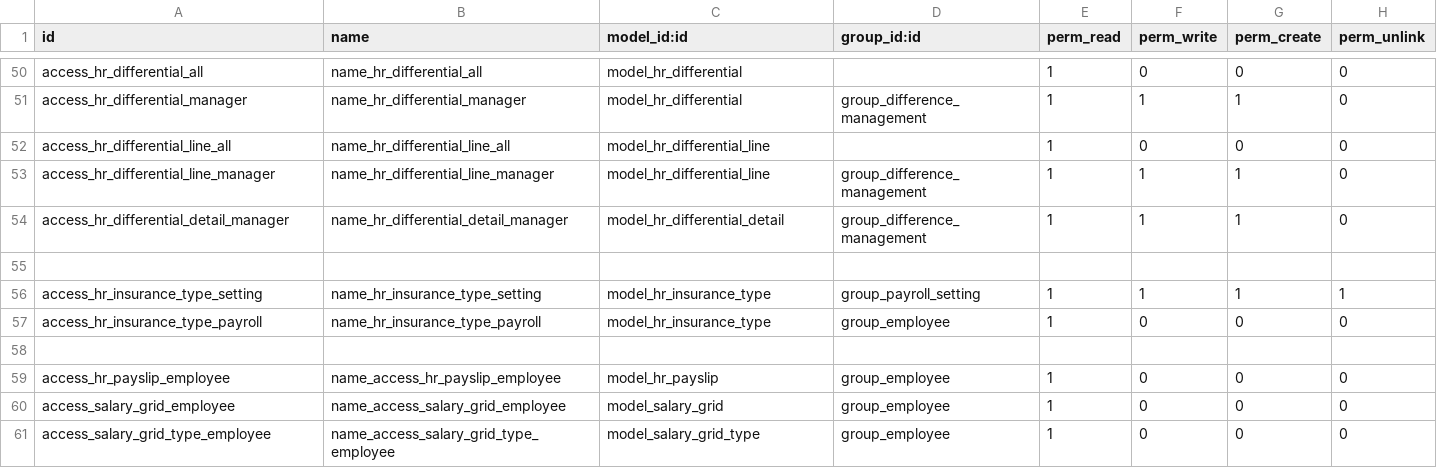
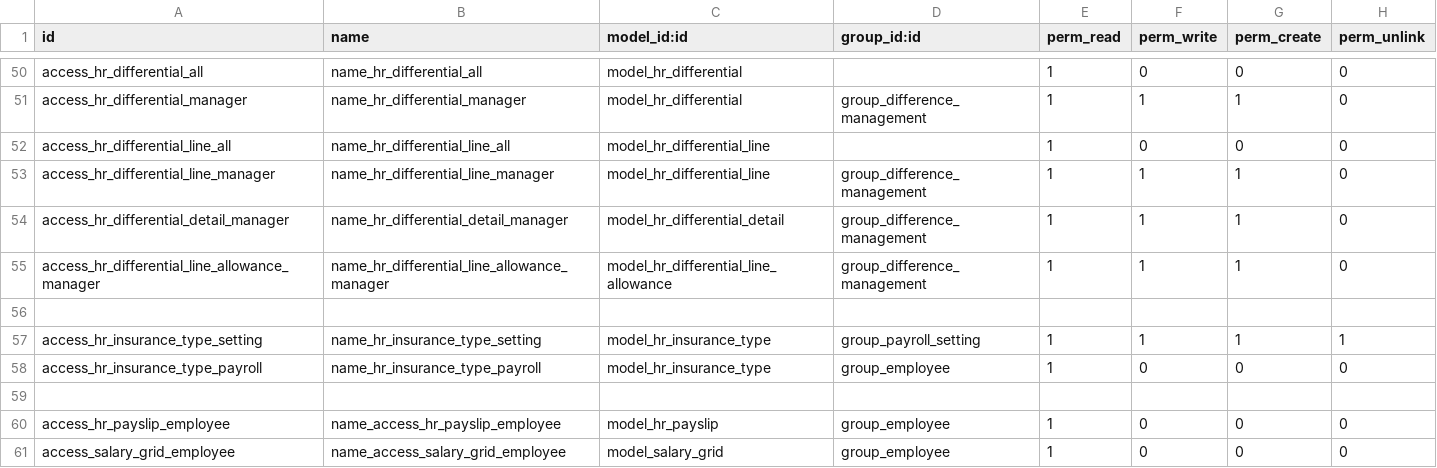
Before and after one commit to rouag/orvea, a CSV file: smart_hr/payroll/security/ir.model.access.csv, drawn as a sheet; only a part is shown, gaps mark what is left out; the shorter side is filled out with more unchanged rows.

Commit message:
[IMP] add hr.differential.line.allowance model

```diff
--- a/smart_hr/payroll/security/ir.model.access.csv
+++ b/smart_hr/payroll/security/ir.model.access.csv
@@ -54,2 +54,3 @@ access_hr_differential_line_manager,name_hr_differential_line_manager,model_hr_d
 access_hr_differential_detail_manager,name_hr_differential_detail_manager,model_hr_differential_detail,group_difference_management,1,1,1,0
+access_hr_differential_line_allowance_manager,name_hr_differential_line_allowance_manager,model_hr_differential_line_allowance,group_difference_management,1,1,1,0
 
```
Also changed, not shown: 1 other file.
